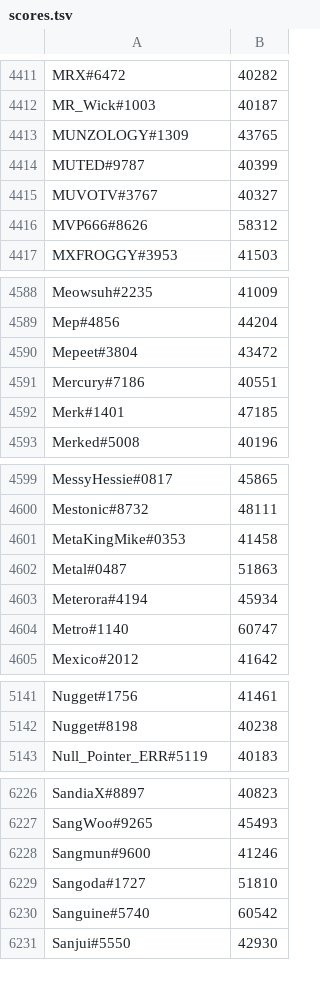
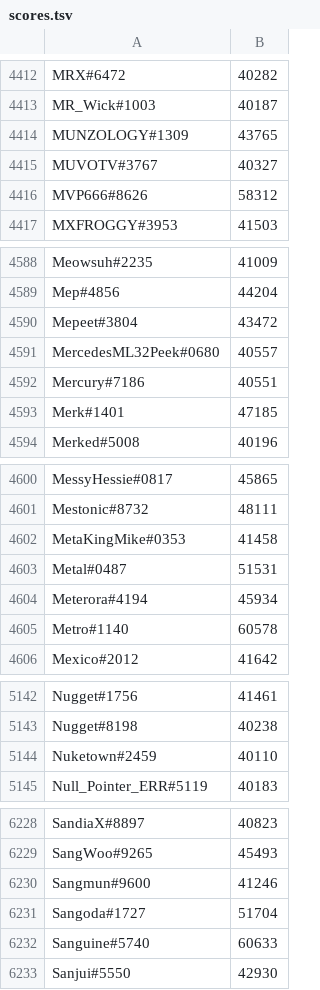
Before and after one commit to natanforestree/finals-radar, a TSV file: state/scores.tsv, drawn as a sheet; only a part is shown, gaps mark what is left out; the diff covers the shown part only.

```diff
--- a/state/scores.tsv
+++ b/state/scores.tsv
@@ -4413,3 +4414,2 @@ MR_Wick#1003	40187
 MUNZOLOGY#1309	43765
-MUTED#9787	40399
 MUVOTV#3767	40327
@@ -4590,2 +4590,3 @@ Mep#4856	44204
 Mepeet#3804	43472
+MercedesML32Peek#0680	40557
 Mercury#7186	40551
@@ -4601,5 +4602,5 @@ Mestonic#8732	48111
 MetaKingMike#0353	41458
-Metal#0487	51863
+Metal#0487	51531
 Meterora#4194	45934
-Metro#1140	60747
+Metro#1140	60578
 Mexico#2012	41642
@@ -5142,2 +5143,3 @@ Nugget#1756	41461
 Nugget#8198	40238
+Nuketown#2459	40110
 Null_Pointer_ERR#5119	40183
@@ -6228,4 +6230,4 @@ SangWoo#9265	45493
 Sangmun#9600	41246
-Sangoda#1727	51810
-Sanguine#5740	60542
+Sangoda#1727	51704
+Sanguine#5740	60633
 Sanjui#5550	42930
```
Also changed, not shown: 5 added rows, 6 removed rows and 143 edited cells elsewhere in this file, state/activity.tsv, 4 other files.
